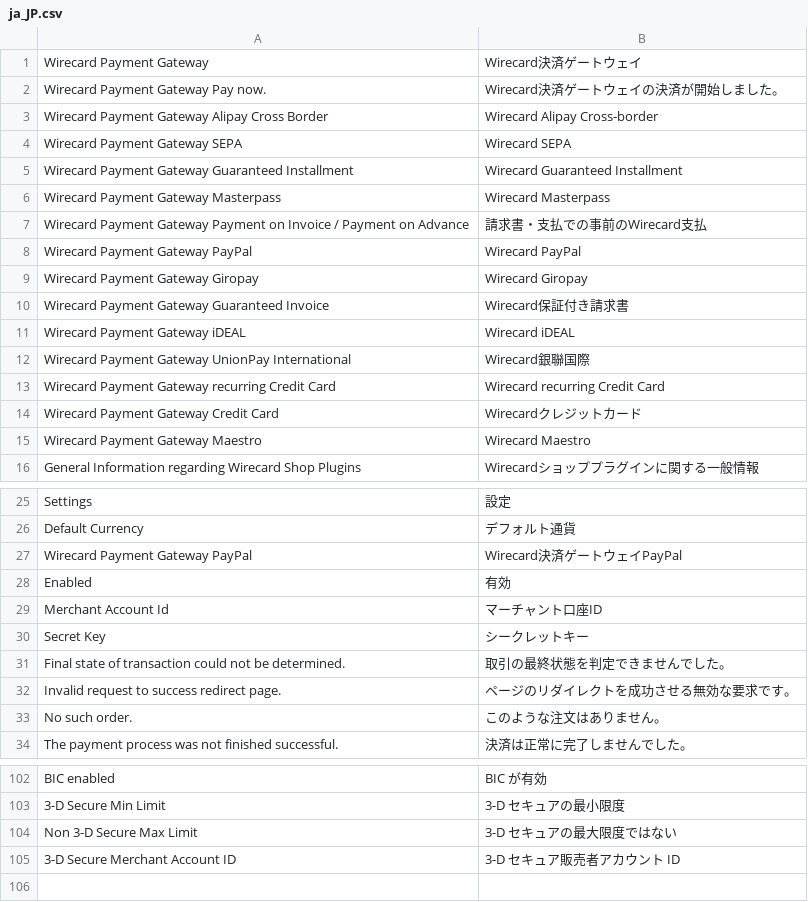
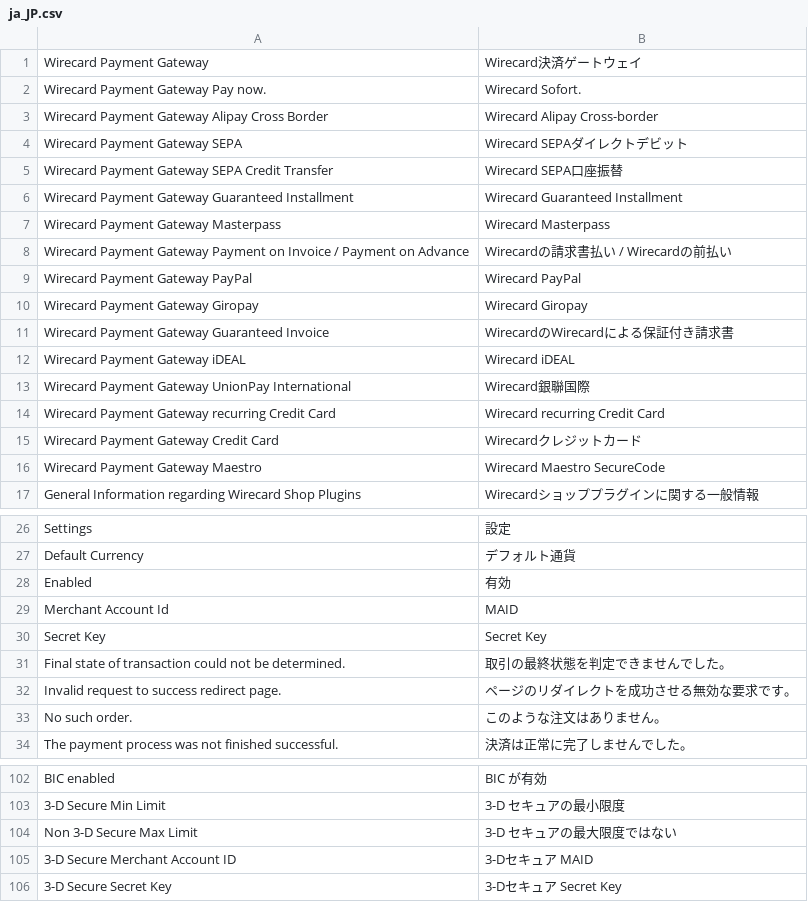
Before and after one commit to wirecard/magento2-ee, a CSV file: i18n/ja_JP.csv, drawn as a sheet; only a part is shown, gaps mark what is left out; the diff covers the shown part only.

```diff
--- a/i18n/ja_JP.csv
+++ b/i18n/ja_JP.csv
@@ -1,11 +1,12 @@
 "Wirecard Payment Gateway","Wirecard決済ゲートウェイ"
-"Wirecard Payment Gateway Pay now.","Wirecard決済ゲートウェイの決済が開始しました。"
+"Wirecard Payment Gateway Pay now.","Wirecard Sofort."
 "Wirecard Payment Gateway Alipay Cross Border","Wirecard Alipay Cross-border"
-"Wirecard Payment Gateway SEPA","Wirecard SEPA"
+"Wirecard Payment Gateway SEPA","Wirecard SEPAダイレクトデビット"
+"Wirecard Payment Gateway SEPA Credit Transfer","Wirecard SEPA口座振替"
 "Wirecard Payment Gateway Guaranteed Installment","Wirecard Guaranteed Installment"
 "Wirecard Payment Gateway Masterpass","Wirecard Masterpass"
-"Wirecard Payment Gateway Payment on Invoice / Payment on Advance","請求書・支払での事前のWirecard支払"
+"Wirecard Payment Gateway Payment on Invoice / Payment on Advance","Wirecardの請求書払い / Wirecardの前払い"
 "Wirecard Payment Gateway PayPal","Wirecard PayPal"
 "Wirecard Payment Gateway Giropay","Wirecard Giropay"
-"Wirecard Payment Gateway Guaranteed Invoice","Wirecard保証付き請求書"
+"Wirecard Payment Gateway Guaranteed Invoice","WirecardのWirecardによる保証付き請求書"
 "Wirecard Payment Gateway iDEAL","Wirecard iDEAL"
@@ -14,3 +15,3 @@
 "Wirecard Payment Gateway Credit Card","Wirecardクレジットカード"
-"Wirecard Payment Gateway Maestro","Wirecard Maestro"
+"Wirecard Payment Gateway Maestro","Wirecard Maestro SecureCode"
 "General Information regarding Wirecard Shop Plugins","Wirecardショッププラグインに関する一般情報"
@@ -26,6 +27,5 @@
 "Default Currency","デフォルト通貨"
-"Wirecard Payment Gateway PayPal","Wirecard決済ゲートウェイPayPal"
 "Enabled","有効"
-"Merchant Account Id","マーチャント口座ID"
-"Secret Key","シークレットキー"
+"Merchant Account Id","MAID"
+"Secret Key","Secret Key"
 "Final state of transaction could not be determined.","取引の最終状態を判定できませんでした。"
@@ -104,2 +104,3 @@
 "Non 3-D Secure Max Limit","3-D セキュアの最大限度ではない"
-"3-D Secure Merchant Account ID","3-D セキュア販売者アカウント ID"
+"3-D Secure Merchant Account ID","3-Dセキュア MAID"
+"3-D Secure Secret Key","3-Dセキュア Secret Key"
```
Also changed, not shown: 1 edited cell elsewhere in this file, i18n/en_US.csv, i18n/id_ID.csv, 3 other files.
